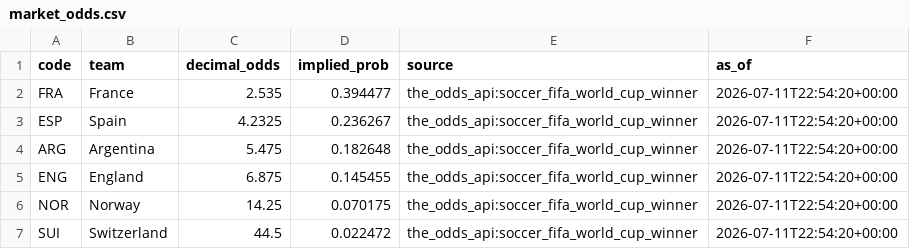
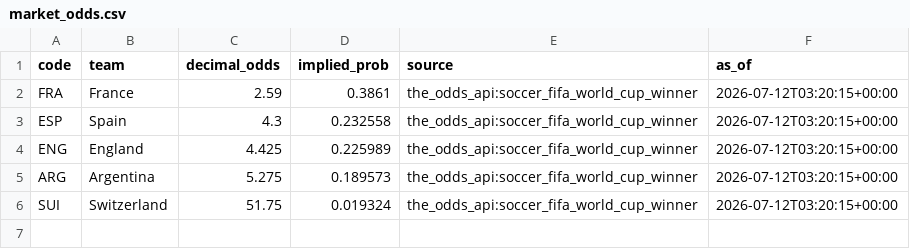
Before and after one commit to j-abed/world-cup-predictor, a CSV file: data/market_odds.csv, drawn as a sheet.

```diff
--- a/data/market_odds.csv
+++ b/data/market_odds.csv
@@ -1,7 +1,6 @@
 code,team,decimal_odds,implied_prob,source,as_of
-FRA,France,2.535,0.394477,the_odds_api:soccer_fifa_world_cup_winner,2026-07-11T22:54:20+00:00
-ESP,Spain,4.2325,0.236267,the_odds_api:soccer_fifa_world_cup_winner,2026-07-11T22:54:20+00:00
-ARG,Argentina,5.475,0.182648,the_odds_api:soccer_fifa_world_cup_winner,2026-07-11T22:54:20+00:00
-ENG,England,6.875,0.145455,the_odds_api:soccer_fifa_world_cup_winner,2026-07-11T22:54:20+00:00
-NOR,Norway,14.25,0.070175,the_odds_api:soccer_fifa_world_cup_winner,2026-07-11T22:54:20+00:00
-SUI,Switzerland,44.5,0.022472,the_odds_api:soccer_fifa_world_cup_winner,2026-07-11T22:54:20+00:00
+FRA,France,2.59,0.3861,the_odds_api:soccer_fifa_world_cup_winner,2026-07-12T03:20:15+00:00
+ESP,Spain,4.3,0.232558,the_odds_api:soccer_fifa_world_cup_winner,2026-07-12T03:20:15+00:00
+ENG,England,4.425,0.225989,the_odds_api:soccer_fifa_world_cup_winner,2026-07-12T03:20:15+00:00
+ARG,Argentina,5.275,0.189573,the_odds_api:soccer_fifa_world_cup_winner,2026-07-12T03:20:15+00:00
+SUI,Switzerland,51.75,0.019324,the_odds_api:soccer_fifa_world_cup_winner,2026-07-12T03:20:15+00:00
```
Also changed, not shown: data/knockout_results.csv, 1 other file.
